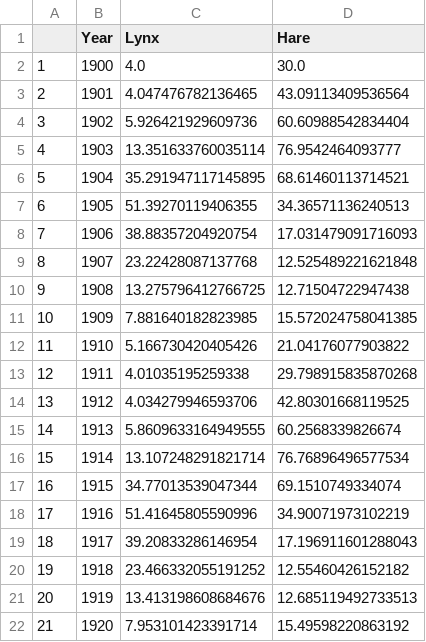
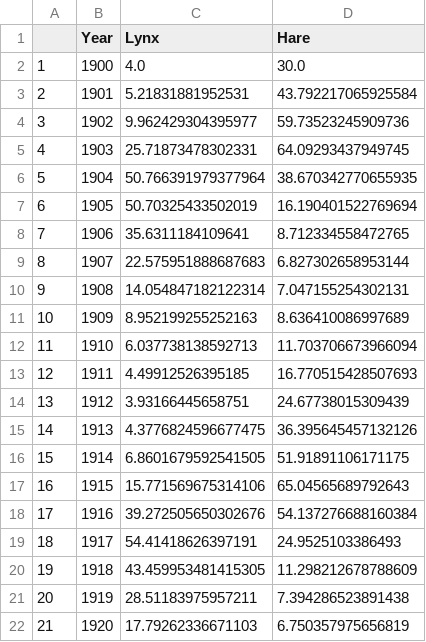
Before and after one commit to idontgetoutmuch/LotkaVolterra, a CSV file: generatedLV2.csv, drawn as a sheet.

```diff
--- a/generatedLV2.csv
+++ b/generatedLV2.csv
@@ -2,21 +2,21 @@
 1,1900,4.0,30.0
-2,1901,4.047476782136465,43.09113409536564
-3,1902,5.926421929609736,60.60988542834404
-4,1903,13.351633760035114,76.9542464093777
-5,1904,35.291947117145895,68.61460113714521
-6,1905,51.39270119406355,34.36571136240513
-7,1906,38.88357204920754,17.031479091716093
-8,1907,23.22428087137768,12.525489221621848
-9,1908,13.275796412766725,12.71504722947438
-10,1909,7.881640182823985,15.572024758041385
-11,1910,5.166730420405426,21.04176077903822
-12,1911,4.01035195259338,29.798915835870268
-13,1912,4.034279946593706,42.80301668119525
-14,1913,5.8609633164949555,60.2568339826674
-15,1914,13.107248291821714,76.76896496577534
-16,1915,34.77013539047344,69.1510749334074
-17,1916,51.41645805590996,34.90071973102219
-18,1917,39.20833286146954,17.196911601288043
-19,1918,23.466332055191252,12.55460426152182
-20,1919,13.413198608684676,12.685119492733513
-21,1920,7.953101423391714,15.49598220863192
+2,1901,5.21831881952531,43.792217065925584
+3,1902,9.962429304395977,59.73523245909736
+4,1903,25.71873478302331,64.09293437949745
+5,1904,50.766391979377964,38.670342770655935
+6,1905,50.70325433502019,16.190401522769694
+7,1906,35.6311184109641,8.712334558472765
+8,1907,22.575951888687683,6.827302658953144
+9,1908,14.054847182122314,7.047155254302131
+10,1909,8.952199255252163,8.636410086997689
+11,1910,6.037738138592713,11.703706673966094
+12,1911,4.49912526395185,16.770515428507693
+13,1912,3.93166445658751,24.67738015309439
+14,1913,4.3776824596677475,36.395645457132126
+15,1914,6.8601679592541505,51.91891106171175
+16,1915,15.771569675314106,65.04565689792643
+17,1916,39.272505650302676,54.137276688160384
+18,1917,54.41418626397191,24.9525103386493
+19,1918,43.459953481415305,11.298212678788609
+20,1919,28.51183975957211,7.394286523891438
+21,1920,17.79262336671103,6.750357975656819
```
Also changed, not shown: generatedLV1.csv, 3 other files.
